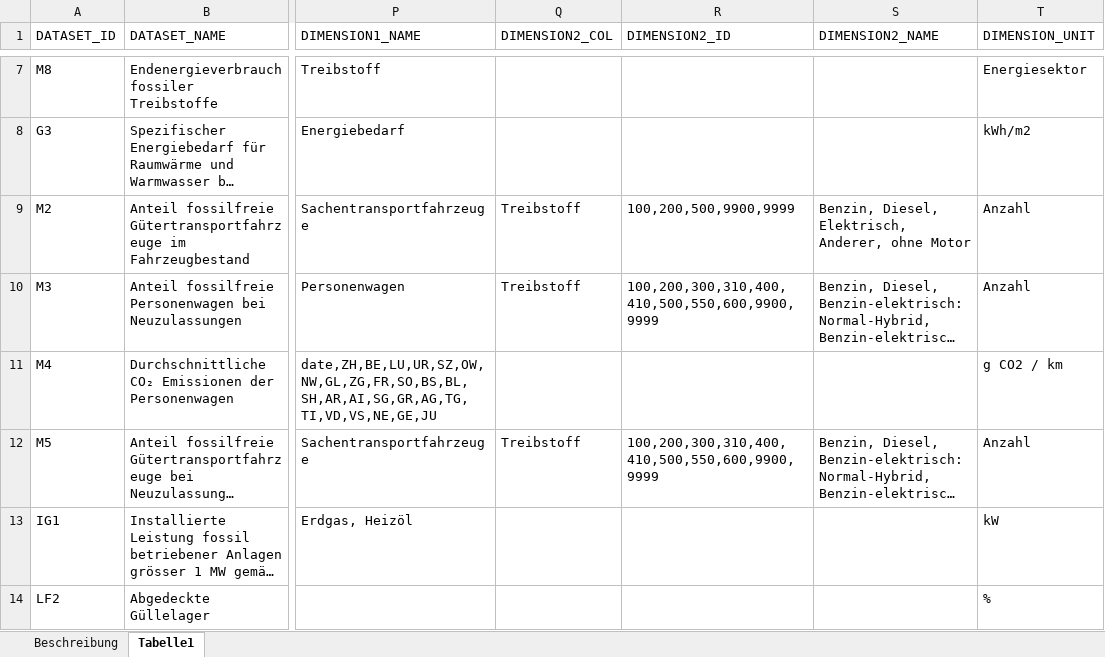
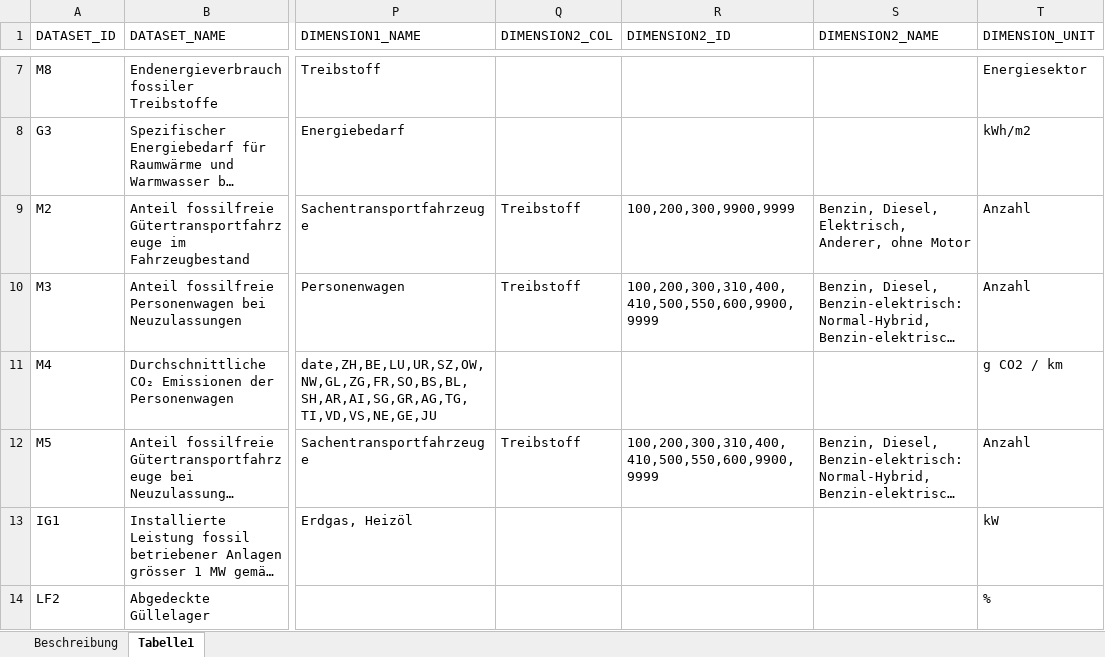
Before and after one commit to statistikZH/decarb_monitoring, an Excel workbook: dataset_parameter_list.xlsx, sheet Tabelle1, drawn as a sheet; only a part is shown, gaps mark what is left out; long unchanged cells end in …; values as stored, in another font and other column widths than the file's, no borders; the diff names each change by its address in the sheet, - before the commit and + after, or states it on an @@ line.

Commit message:
fix entry for dimension label M2 🐛

```diff
--- a/dataset_parameter_list.xlsx (sheet Tabelle1)
+++ b/dataset_parameter_list.xlsx (sheet Tabelle1)
-R9 (DIMENSION2_ID): 100,200,500,9900,9999
+R9 (DIMENSION2_ID): 100,200,300,9900,9999
```
